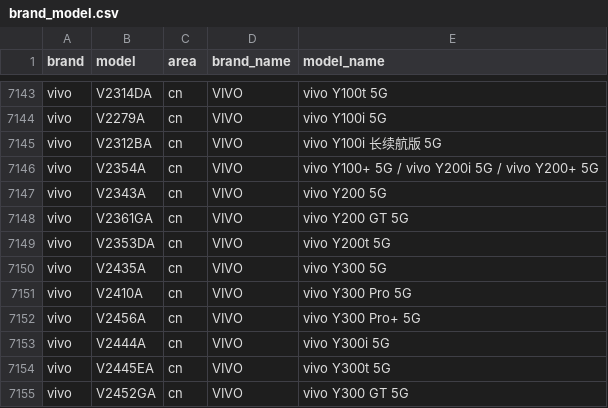
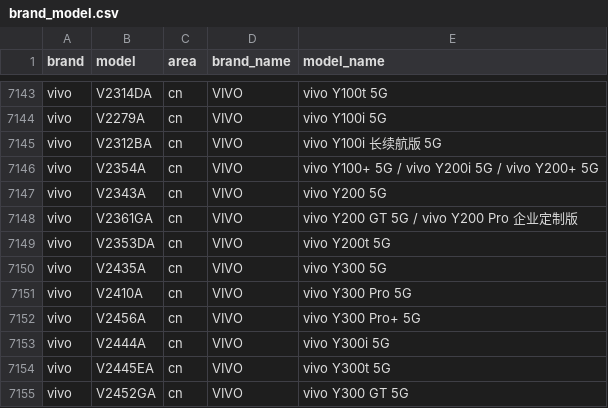
Before and after one commit to blackblock1523/mobilemodels, a CSV file: brand_model.csv, drawn as a sheet; only a part is shown, gaps mark what is left out.

Commit message:
Sync with MobileModels 704d3ec46d6d0b7247782037b252ffab351e97a9

```diff
--- a/brand_model.csv
+++ b/brand_model.csv
@@ -7147,3 +7147,3 @@ vivo,V2354A,cn,VIVO, vivo Y100+ 5G / vivo Y200i 5G / vivo Y200+ 5G
 vivo,V2343A,cn,VIVO, vivo Y200 5G
-vivo,V2361GA,cn,VIVO, vivo Y200 GT 5G
+vivo,V2361GA,cn,VIVO, vivo Y200 GT 5G / vivo Y200 Pro 企业定制版
 vivo,V2353DA,cn,VIVO, vivo Y200t 5G
```
Also changed, not shown: 1 other file.
